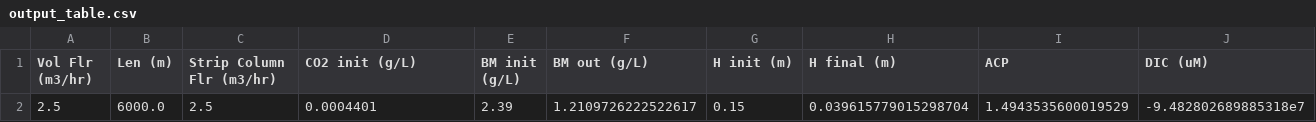
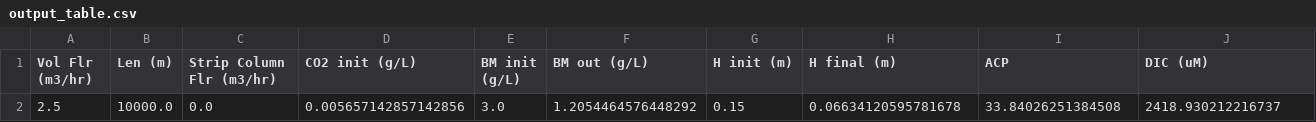
Before and after one commit to llb5404/Algae_river_reactor, a CSV file: output_table.csv, drawn as a sheet; only a part is shown; removed rows and columns are numbered as before the commit, all else as after; rows hold the shown columns only; the diff names each change by its address in the sheet, - before the commit and + after, or states it on an @@ line.

```diff
--- a/output_table.csv
+++ b/output_table.csv
-row 2: 2.5 | 6000.0 | 2.5 | 0.0004401 | 2.39 | 1.2109726222522617 | 0.15 | 0.039615779015298704 | 1.4943535600019529 | -9.482802689885318e7
+row 2: 2.5 | 10000.0 | 0.0 | 0.005657142857142856 | 3.0 | 1.2054464576448292 | 0.15 | 0.06634120595781678 | 33.84026251384508 | 2418.930212216737
```
Also changed, not shown: Hght_HM_v_v1.csv, Light_HM_v_v1.csv, 29 other files.
